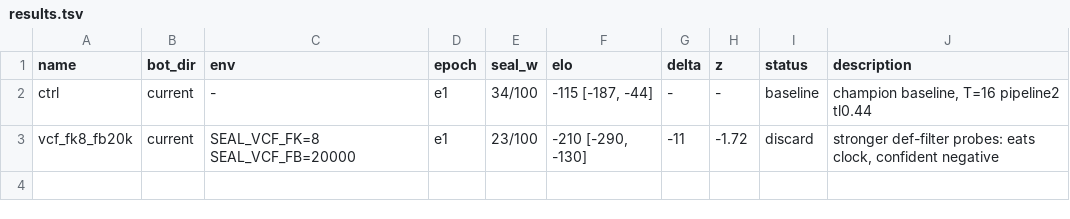
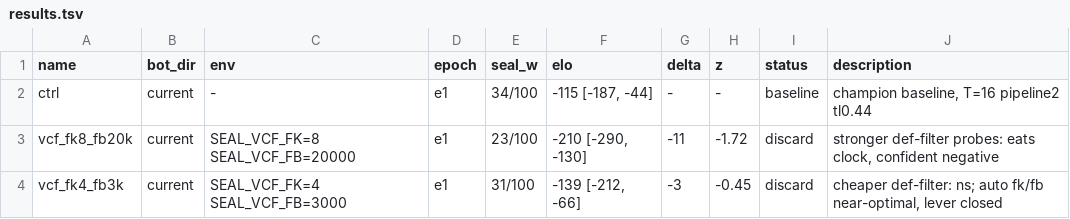
Before and after one commit to Ramora0/SealBot, a TSV file: autoresearch/results.tsv, drawn as a sheet; the diff names each change by its address in the sheet, - before the commit and + after, or states it on an @@ line.

Commit message:
vcf_fk4_fb3k e1: 31/100, -3, DISCARD (filter lever closed both ways)

```diff
--- a/autoresearch/results.tsv
+++ b/autoresearch/results.tsv
+row 4: vcf_fk4_fb3k | current | SEAL_VCF_FK=4 SEAL_VCF_FB=3000 | e1 | 31/100 | -139 [-212, -66] | -3 | -0.45 | discard | cheaper def-filter: ns; auto fk/fb near-optimal, lever closed
```
Also changed, not shown: 1 other file.
